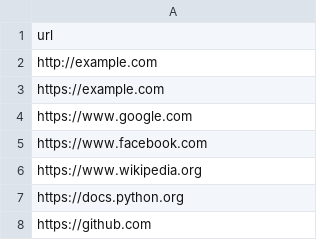
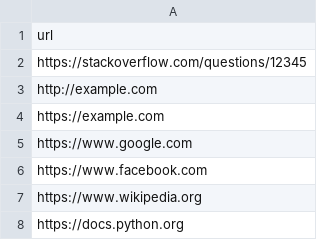
Before and after one commit to itzzfalcon52/demo-WFA, a CSV file: backend/whitelist.csv, drawn as a sheet; only a part is shown; the shorter side is filled out with more unchanged rows.

```diff
--- a/backend/whitelist.csv
+++ b/backend/whitelist.csv
@@ -1,2 +1,3 @@
 url
+https://stackoverflow.com/questions/12345
 http://example.com
```
Also changed, not shown: 29 other files.
